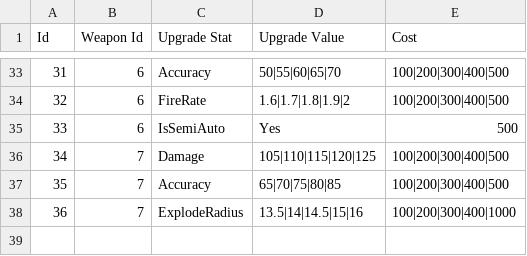
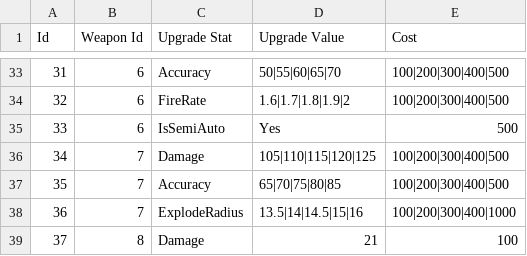
Before and after one commit to HotHot1870/NoMadMan, a CSV file: Assets/Resources/CSV/WeaponUpgrade.csv, drawn as a sheet; only a part is shown, gaps mark what is left out.

```diff
--- a/Assets/Resources/CSV/WeaponUpgrade.csv
+++ b/Assets/Resources/CSV/WeaponUpgrade.csv
@@ -38 +38,2 @@ Id,Weapon Id,Upgrade Stat,Upgrade Value,Cost
 36,7,ExplodeRadius,13.5|14|14.5|15|16,100|200|300|400|1000
+37,8,Damage,21,100
```
Also changed, not shown: Assets/Resources/CSV/Gun.csv, 35 other files.
